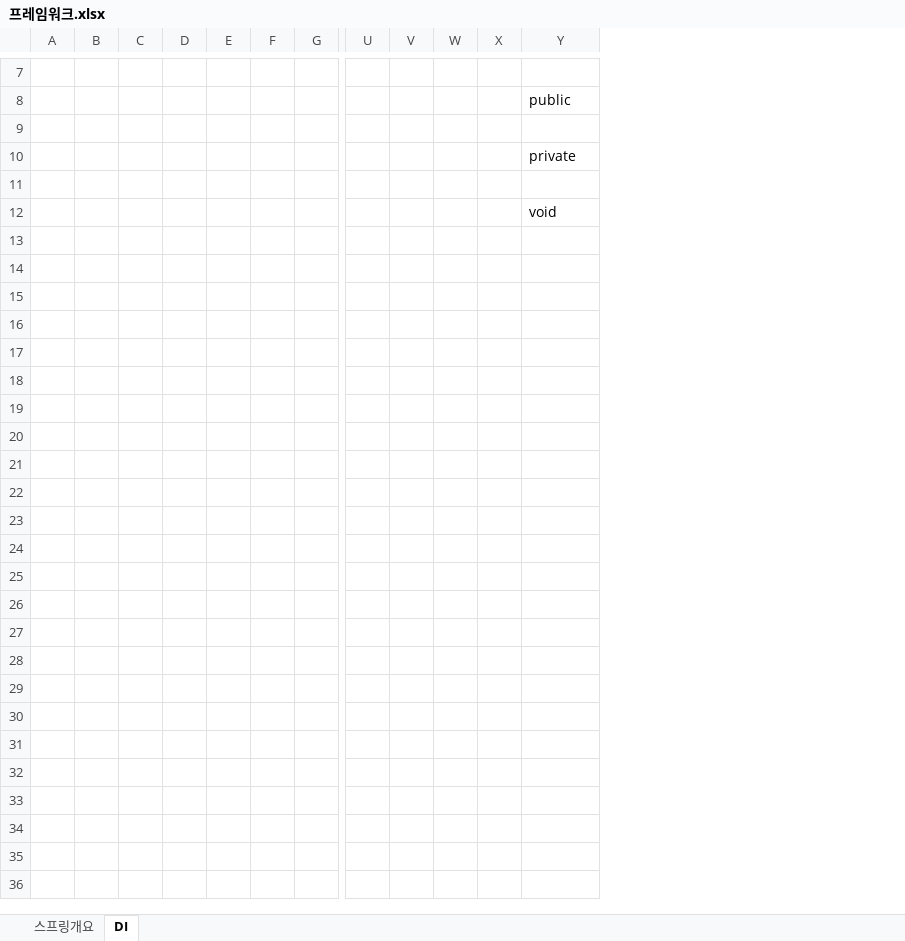
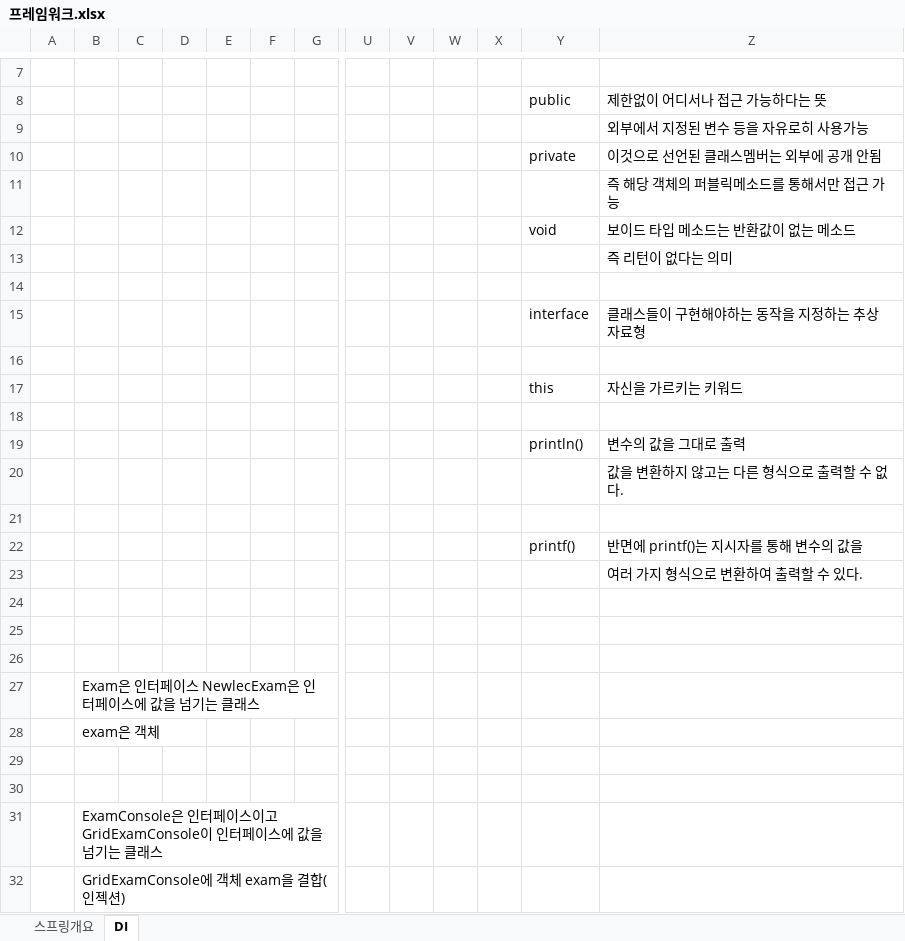
Before and after one commit to yaskanchapa/9th, an Excel workbook: JAVA data/framework/프레임워크.xlsx, sheet DI, drawn as a sheet; only a part is shown, gaps mark what is left out; values as stored, in another font and other column widths than the file's, no borders; charts and pictures not drawn; removed rows and columns are numbered as before the commit, all else as after; rows hold the shown columns only; the diff covers the shown part only; the diff names each change by its address in the sheet, - before the commit and + after, or states it on an @@ line.

```diff
--- a/JAVA data/framework/프레임워크.xlsx (sheet DI)
+++ b/JAVA data/framework/프레임워크.xlsx (sheet DI)
-column B, empty
+column B, empty
+column Z, rows 8-12: 제한없이 어디서나 접근 가능하다는 뜻 | 외부에서 지정된 변수 등을 자유로히 사용가능 | 이것으로 선언된 클래스멤버는 외부에 공개 안됨 | 즉 해당 객체의 퍼블릭메소드를 통해서만 접근 가능 | 보이드 타입 메소드는 반환값이 없는 메소드
+row 13:  |  |  |  |  |  |  |  |  |  |  |  | 즉 리턴이 없다는 의미
+row 14: (empty)
+row 15:  |  |  |  |  |  |  |  |  |  |  | interface | 클래스들이 구현해야하는 동작을 지정하는 추상자료형
+row 16: (empty)
+row 17:  |  |  |  |  |  |  |  |  |  |  | this | 자신을 가르키는 키워드
+row 18: (empty)
+row 19:  |  |  |  |  |  |  |  |  |  |  | println() | 변수의 값을 그대로 출력
+row 20:  |  |  |  |  |  |  |  |  |  |  |  | 값을 변환하지 않고는 다른 형식으로 출력할 수 없다.
+row 21: (empty)
+row 22:  |  |  |  |  |  |  |  |  |  |  | printf() | 반면에 printf()는 지시자를 통해 변수의 값을
+row 23:  |  |  |  |  |  |  |  |  |  |  |  | 여러 가지 형식으로 변환하여 출력할 수 있다.
+row 24: (empty)
+row 25: (empty)
+row 26: (empty)
+row 27:  | Exam은 인터페이스 NewlecExam은 인터페이스에 값을 넘기는 클래스
+row 28:  | exam은 객체
+row 29: (empty)
+row 30: (empty)
+row 31:  | ExamConsole은 인터페이스이고 GridExamConsole이 인터페이스에 값을 넘기는 클래스
+row 32:  | GridExamConsole에 객체 exam을 결합(인젝션)
```
Also changed, not shown: 77 added rows and 1 edited cell elsewhere in this sheet, charts or pictures, 1 other file.
